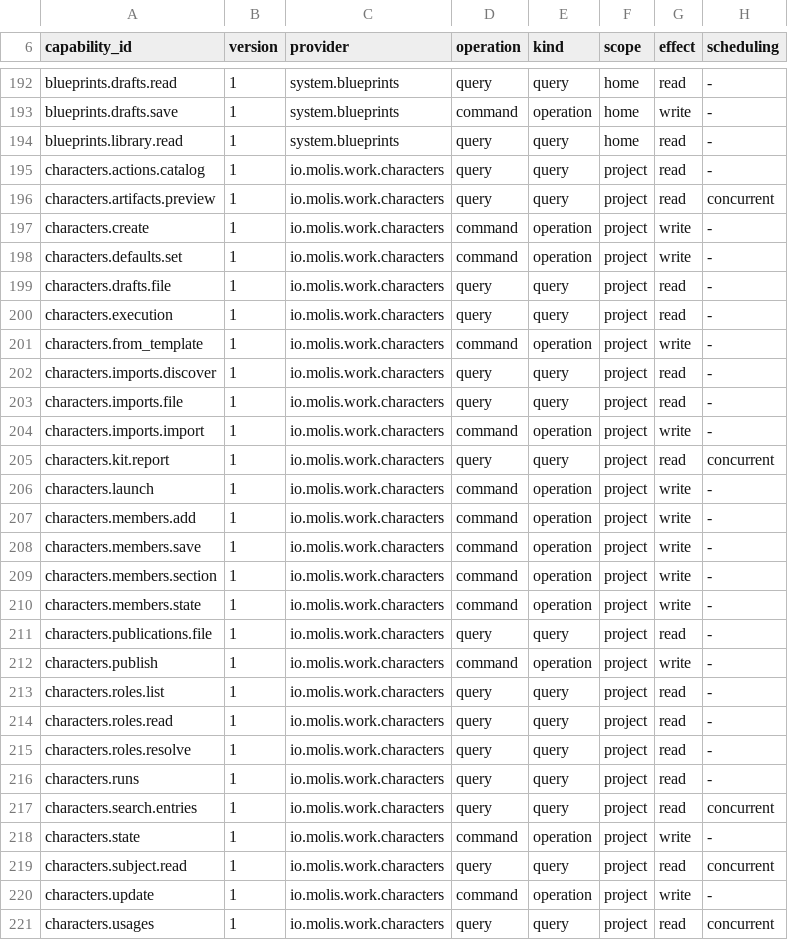
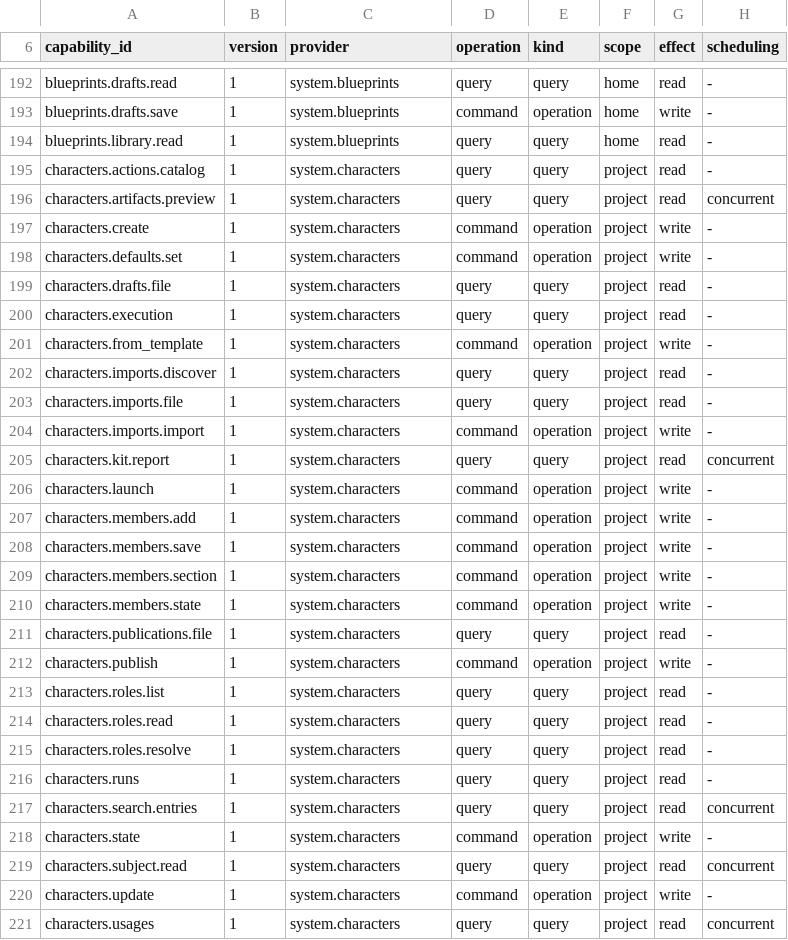
Before and after one commit to molis-ai/molis-work, a TSV file: tooling/gates/actions/host-actions.tsv, drawn as a sheet; only a part is shown, gaps mark what is left out; the diff covers the shown part only; the diff names each change by its address in the sheet, - before the commit and + after, or states it on an @@ line.

```diff
--- a/tooling/gates/actions/host-actions.tsv
+++ b/tooling/gates/actions/host-actions.tsv
-C195:C221 (provider): io.molis.work.characters
+C195:C221 (provider): system.characters
```
Also changed, not shown: 19 edited cells elsewhere in this file, 2 other files.
